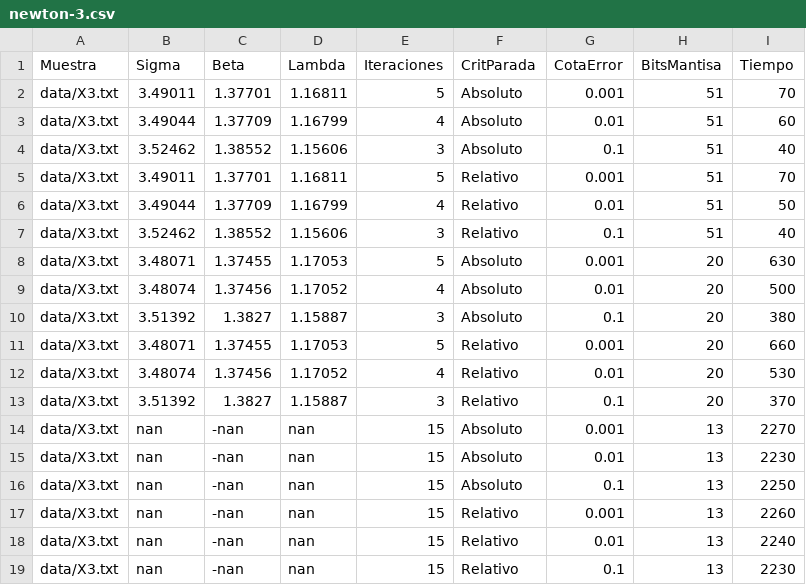
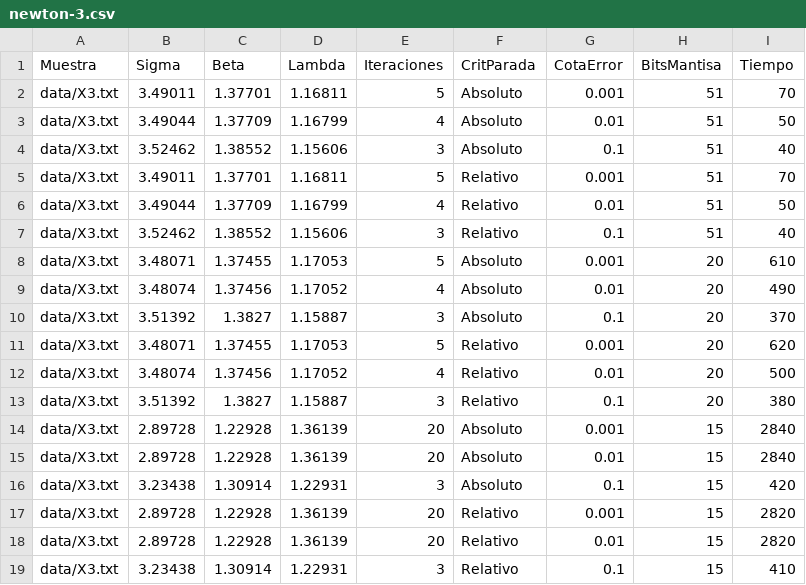
Before and after one commit to LeandroLovisolo/MetNum-TP1, a CSV file: tex/newton-3.csv, drawn as a sheet.

```diff
--- a/tex/newton-3.csv
+++ b/tex/newton-3.csv
@@ -2,3 +2,3 @@ Muestra,Sigma,Beta,Lambda,Iteraciones,CritParada,CotaError,BitsMantisa,Tiempo
 data/X3.txt,3.49011,1.37701,1.16811,5,Absoluto,0.001,51,70
-data/X3.txt,3.49044,1.37709,1.16799,4,Absoluto,0.01,51,60
+data/X3.txt,3.49044,1.37709,1.16799,4,Absoluto,0.01,51,50
 data/X3.txt,3.52462,1.38552,1.15606,3,Absoluto,0.1,51,40
@@ -7,13 +7,13 @@ data/X3.txt,3.49044,1.37709,1.16799,4,Relativo,0.01,51,50
 data/X3.txt,3.52462,1.38552,1.15606,3,Relativo,0.1,51,40
-data/X3.txt,3.48071,1.37455,1.17053,5,Absoluto,0.001,20,630
-data/X3.txt,3.48074,1.37456,1.17052,4,Absoluto,0.01,20,500
-data/X3.txt,3.51392,1.3827,1.15887,3,Absoluto,0.1,20,380
-data/X3.txt,3.48071,1.37455,1.17053,5,Relativo,0.001,20,660
-data/X3.txt,3.48074,1.37456,1.17052,4,Relativo,0.01,20,530
-data/X3.txt,3.51392,1.3827,1.15887,3,Relativo,0.1,20,370
-data/X3.txt,nan,-nan,nan,15,Absoluto,0.001,13,2270
-data/X3.txt,nan,-nan,nan,15,Absoluto,0.01,13,2230
-data/X3.txt,nan,-nan,nan,15,Absoluto,0.1,13,2250
-data/X3.txt,nan,-nan,nan,15,Relativo,0.001,13,2260
-data/X3.txt,nan,-nan,nan,15,Relativo,0.01,13,2240
-data/X3.txt,nan,-nan,nan,15,Relativo,0.1,13,2230
+data/X3.txt,3.48071,1.37455,1.17053,5,Absoluto,0.001,20,610
+data/X3.txt,3.48074,1.37456,1.17052,4,Absoluto,0.01,20,490
+data/X3.txt,3.51392,1.3827,1.15887,3,Absoluto,0.1,20,370
+data/X3.txt,3.48071,1.37455,1.17053,5,Relativo,0.001,20,620
+data/X3.txt,3.48074,1.37456,1.17052,4,Relativo,0.01,20,500
+data/X3.txt,3.51392,1.3827,1.15887,3,Relativo,0.1,20,380
+data/X3.txt,2.89728,1.22928,1.36139,20,Absoluto,0.001,15,2840
+data/X3.txt,2.89728,1.22928,1.36139,20,Absoluto,0.01,15,2840
+data/X3.txt,3.23438,1.30914,1.22931,3,Absoluto,0.1,15,420
+data/X3.txt,2.89728,1.22928,1.36139,20,Relativo,0.001,15,2820
+data/X3.txt,2.89728,1.22928,1.36139,20,Relativo,0.01,15,2820
+data/X3.txt,3.23438,1.30914,1.22931,3,Relativo,0.1,15,410
```
Also changed, not shown: tex/biseccion-3.csv, tex/biseccion-4.csv, 35 other files.
